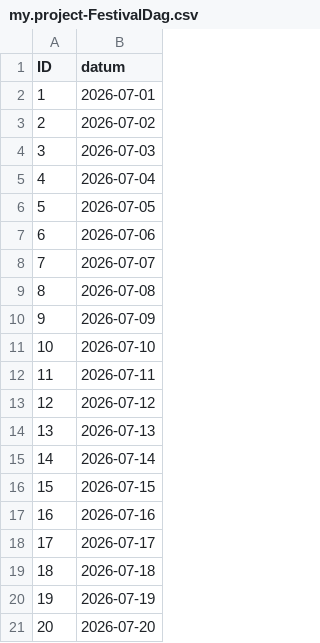
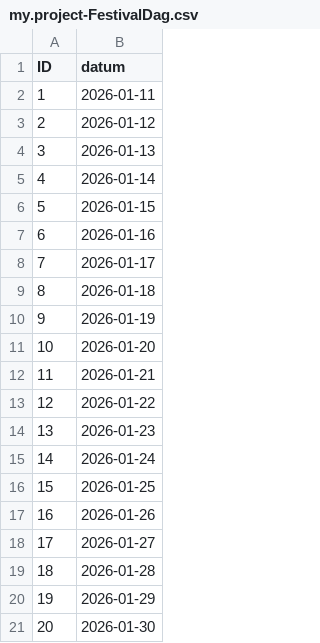
Before and after one commit to ABDIIL/ERP_Applications_Project, a CSV file: db/data/my.project-FestivalDag.csv, drawn as a sheet.

```diff
--- a/db/data/my.project-FestivalDag.csv
+++ b/db/data/my.project-FestivalDag.csv
@@ -1,21 +1,21 @@
 ID,datum
-1,2026-07-01
-2,2026-07-02
-3,2026-07-03
-4,2026-07-04
-5,2026-07-05
-6,2026-07-06
-7,2026-07-07
-8,2026-07-08
-9,2026-07-09
-10,2026-07-10
-11,2026-07-11
-12,2026-07-12
-13,2026-07-13
-14,2026-07-14
-15,2026-07-15
-16,2026-07-16
-17,2026-07-17
-18,2026-07-18
-19,2026-07-19
-20,2026-07-20
+1,2026-01-11
+2,2026-01-12
+3,2026-01-13
+4,2026-01-14
+5,2026-01-15
+6,2026-01-16
+7,2026-01-17
+8,2026-01-18
+9,2026-01-19
+10,2026-01-20
+11,2026-01-21
+12,2026-01-22
+13,2026-01-23
+14,2026-01-24
+15,2026-01-25
+16,2026-01-26
+17,2026-01-27
+18,2026-01-28
+19,2026-01-29
+20,2026-01-30
```
Also changed, not shown: 7 other files.
